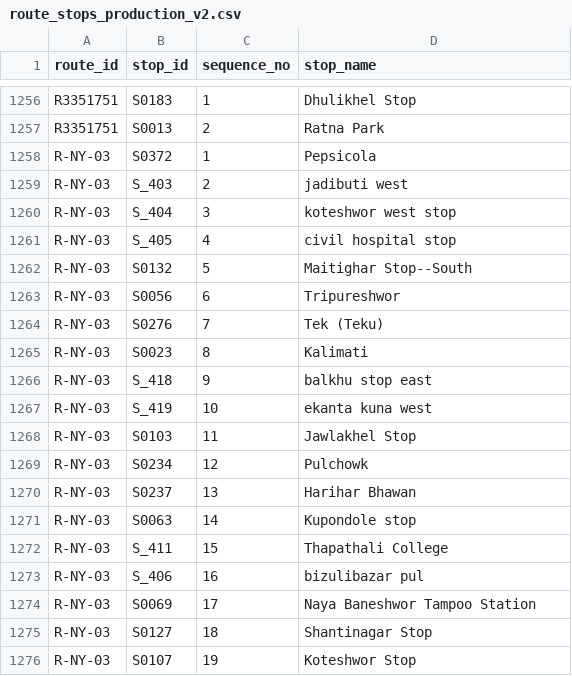
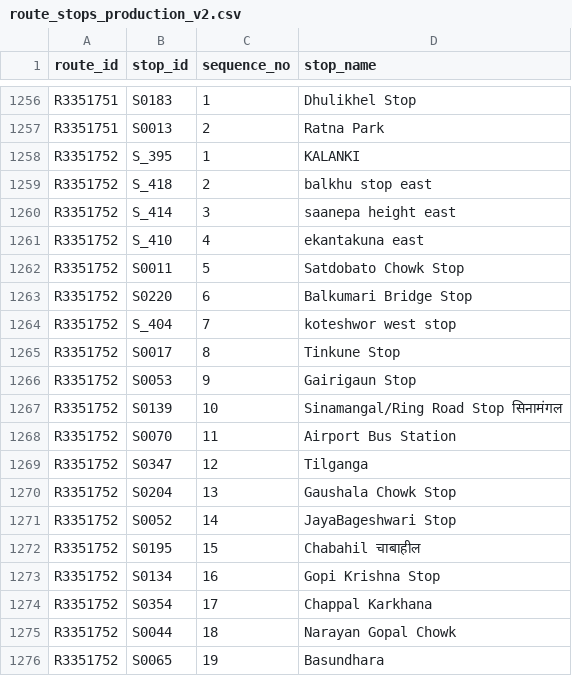
Before and after one commit to dineshbhatta012/minor-project-BE, a CSV file: data/raw/route_stops_production_v2.csv, drawn as a sheet; only a part is shown, gaps mark what is left out; the shorter side is filled out with more unchanged rows; the diff covers the shown part only; the diff names each change by its address in the sheet, - before the commit and + after, or states it on an @@ line.

Commit message:
kalanki-kalanki(ring road added

```diff
--- a/data/raw/route_stops_production_v2.csv
+++ b/data/raw/route_stops_production_v2.csv
+row 1258: R3351752 | S_395 | 1 | KALANKI
+row 1259: R3351752 | S_418 | 2 | balkhu stop east
+row 1260: R3351752 | S_414 | 3 | saanepa height east
+row 1261: R3351752 | S_410 | 4 | ekantakuna east
+row 1262: R3351752 | S0011 | 5 | Satdobato Chowk Stop
+row 1263: R3351752 | S0220 | 6 | Balkumari Bridge Stop
+row 1264: R3351752 | S_404 | 7 | koteshwor west stop
+row 1265: R3351752 | S0017 | 8 | Tinkune Stop
+row 1266: R3351752 | S0053 | 9 | Gairigaun Stop
+row 1267: R3351752 | S0139 | 10 | Sinamangal/Ring Road Stop सिनामंगल
+row 1268: R3351752 | S0070 | 11 | Airport Bus Station
+row 1269: R3351752 | S0347 | 12 | Tilganga
+row 1270: R3351752 | S0204 | 13 | Gaushala Chowk Stop
+row 1271: R3351752 | S0052 | 14 | JayaBageshwari Stop
+row 1272: R3351752 | S0195 | 15 | Chabahil चाबाहील
+row 1273: R3351752 | S0134 | 16 | Gopi Krishna Stop
+row 1274: R3351752 | S0354 | 17 | Chappal Karkhana
+row 1275: R3351752 | S0044 | 18 | Narayan Gopal Chowk
+row 1276: R3351752 | S0065 | 19 | Basundhara
```
Also changed, not shown: 11 added rows elsewhere in this file, data/processed/route_stops_clean.csv, data/processed/routes_clean.csv, 2 other files.
